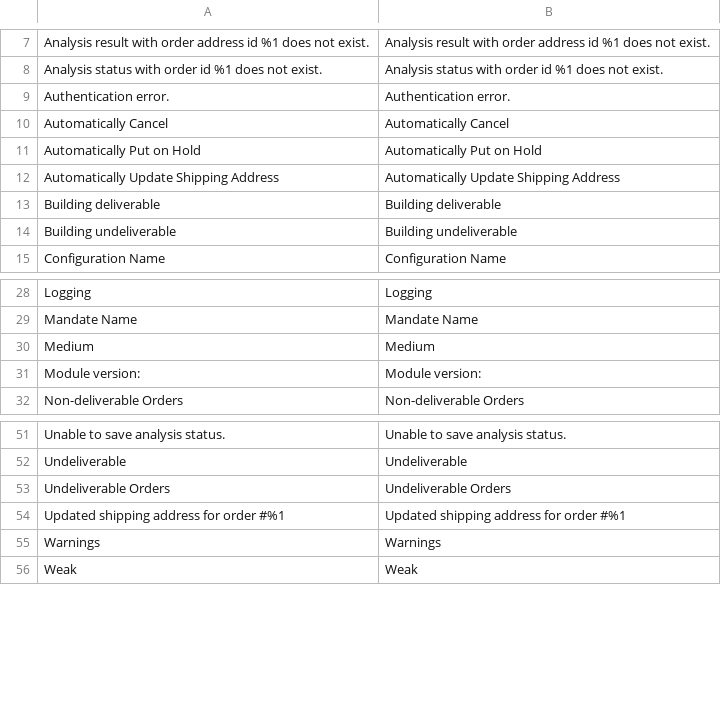
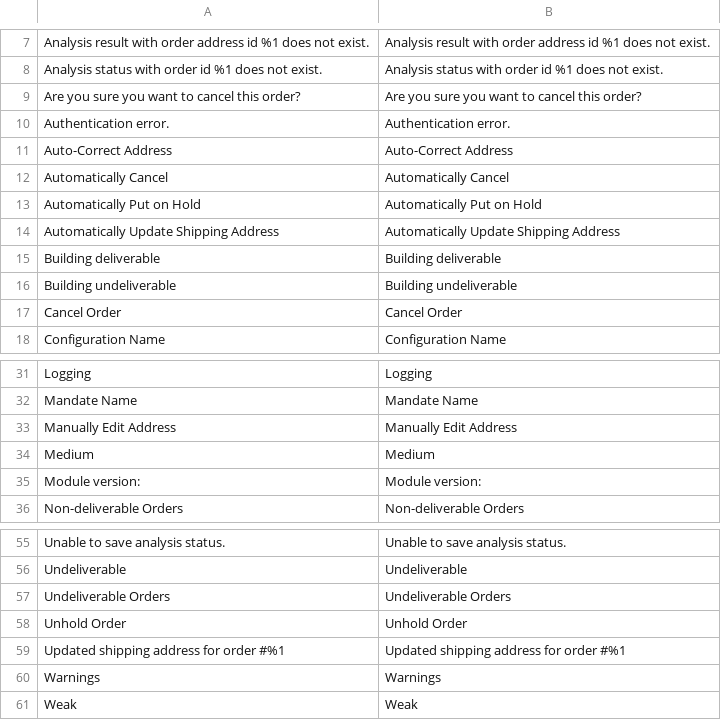
Before and after one commit to netresearch/deutschepost-module-addressfactory-m2, a CSV file: i18n/en_US.csv, drawn as a sheet; only a part is shown, gaps mark what is left out.

```diff
--- a/i18n/en_US.csv
+++ b/i18n/en_US.csv
@@ -8,3 +8,5 @@
 "Analysis status with order id %1 does not exist.","Analysis status with order id %1 does not exist."
+"Are you sure you want to cancel this order?","Are you sure you want to cancel this order?"
 "Authentication error.","Authentication error."
+"Auto-Correct Address","Auto-Correct Address"
 "Automatically Cancel","Automatically Cancel"
@@ -14,2 +16,3 @@
 "Building undeliverable","Building undeliverable"
+"Cancel Order","Cancel Order"
 "Configuration Name","Configuration Name"
@@ -29,2 +32,3 @@ Logging,Logging
 "Mandate Name","Mandate Name"
+"Manually Edit Address","Manually Edit Address"
 Medium,Medium
@@ -53,2 +57,3 @@ Undeliverable,Undeliverable
 "Undeliverable Orders","Undeliverable Orders"
+"Unhold Order","Unhold Order"
 "Updated shipping address for order #%1","Updated shipping address for order #%1"
```
Also changed, not shown: i18n/de_DE.csv, 9 other files.
